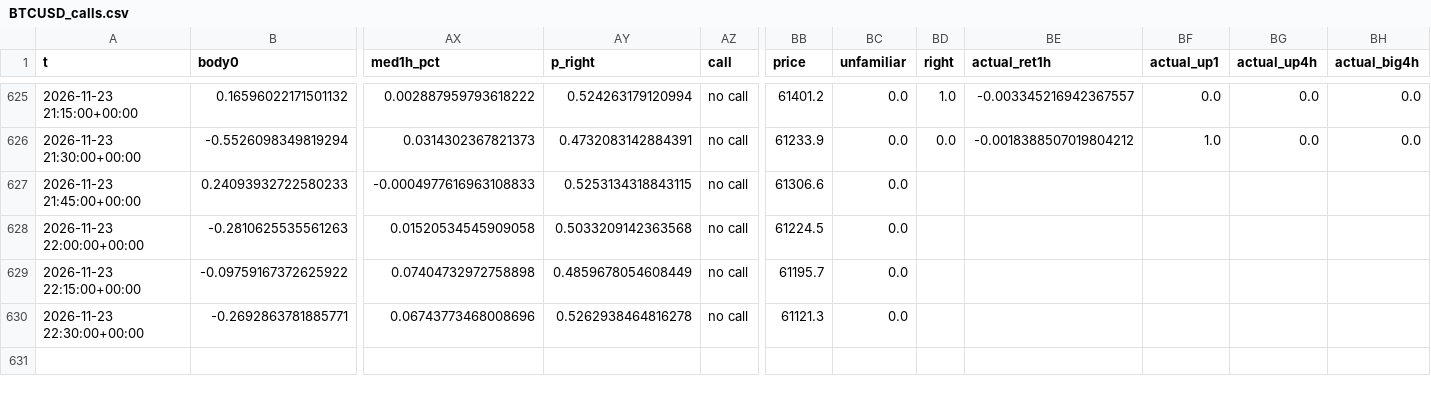
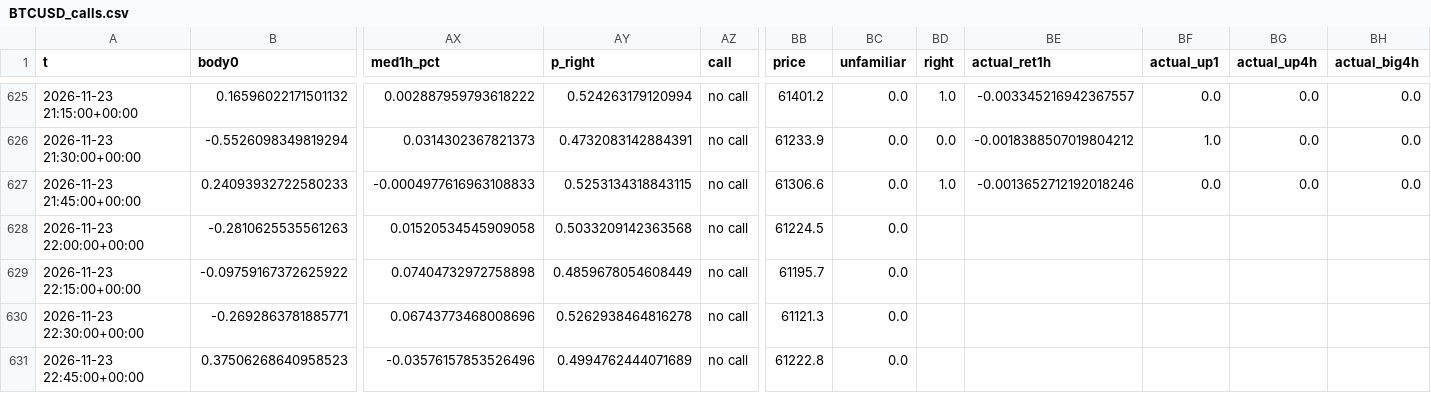
Before and after one commit to BlitzDragneel/Aura, a CSV file: memory/BTCUSD_calls.csv, drawn as a sheet; only a part is shown, gaps mark what is left out; rows hold the shown columns only; the diff names each change by its address in the sheet, - before the commit and + after, or states it on an @@ line.

```diff
--- a/memory/BTCUSD_calls.csv
+++ b/memory/BTCUSD_calls.csv
-BD627 (right): (empty)
+BD627 (right): 1.0
-BE627 (actual_ret1h): (empty)
+BE627 (actual_ret1h): -0.0013652712192018246
-BF627 (actual_up1): (empty)
+BF627 (actual_up1): 0.0
-BG627 (actual_up4h): (empty)
+BG627 (actual_up4h): 0.0
-BH627 (actual_big4h): (empty)
+BH627 (actual_big4h): 0.0
+row 631: 2026-11-23 22:45:00+00:00 | 0.37506268640958523 | -0.03576157853526496 | 0.4994762444071689 | no call | 61222.8 | 0.0
```
Also changed, not shown: memory/XAGUSD_calls.csv, memory/XAUUSD_calls.csv, 30 other files.
